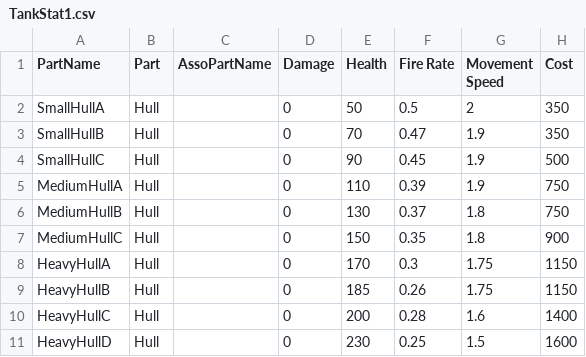
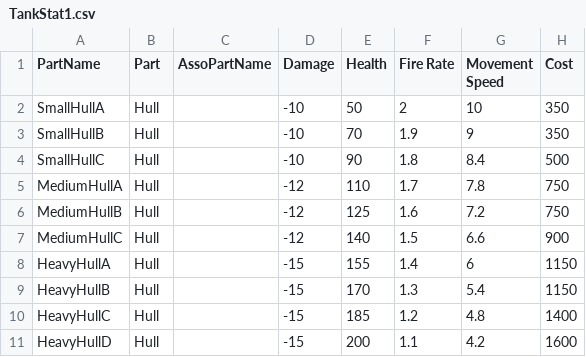
Before and after one commit to 5tluca5/COMP305-GroupProject, a CSV file: COMP305-GroupProject/Assets/Resources/TankStat1.csv, drawn as a sheet; only a part is shown; the diff covers the shown part only.

```diff
--- a/COMP305-GroupProject/Assets/Resources/TankStat1.csv
+++ b/COMP305-GroupProject/Assets/Resources/TankStat1.csv
@@ -1,11 +1,11 @@
 PartName,Part,AssoPartName,Damage,Health,Fire Rate,Movement Speed,Cost
-SmallHullA,Hull,,0,50,0.5,2,350
-SmallHullB,Hull,,0,70,0.47,1.9,350
-SmallHullC,Hull,,0,90,0.45,1.9,500
-MediumHullA,Hull,,0,110,0.39,1.9,750
-MediumHullB,Hull,,0,130,0.37,1.8,750
-MediumHullC,Hull,,0,150,0.35,1.8,900
-HeavyHullA,Hull,,0,170,0.3,1.75,1150
-HeavyHullB,Hull,,0,185,0.26,1.75,1150
-HeavyHullC,Hull,,0,200,0.28,1.6,1400
-HeavyHullD,Hull,,0,230,0.25,1.5,1600
+SmallHullA,Hull,,-10,50,2,10,350
+SmallHullB,Hull,,-10,70,1.9,9,350
+SmallHullC,Hull,,-10,90,1.8,8.4,500
+MediumHullA,Hull,,-12,110,1.7,7.8,750
+MediumHullB,Hull,,-12,125,1.6,7.2,750
+MediumHullC,Hull,,-12,140,1.5,6.6,900
+HeavyHullA,Hull,,-15,155,1.4,6,1150
+HeavyHullB,Hull,,-15,170,1.3,5.4,1150
+HeavyHullC,Hull,,-15,185,1.2,4.8,1400
+HeavyHullD,Hull,,-15,200,1.1,4.2,1600
```
Also changed, not shown: 6 removed rows and 104 edited cells elsewhere in this file, 1 other file.
